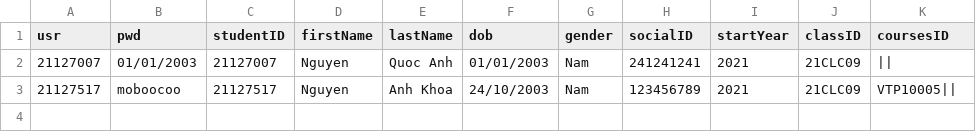
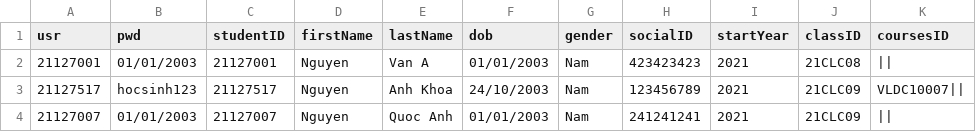
Before and after one commit to HaiMengg/KTLT-DoAn, a CSV file: data/student.csv, drawn as a sheet.

```diff
--- a/data/student.csv
+++ b/data/student.csv
@@ -1,3 +1,4 @@
 usr,pwd,studentID,firstName,lastName,dob,gender,socialID,startYear,classID,coursesID
+21127001,01/01/2003,21127001,Nguyen,Van A,01/01/2003,Nam,423423423,2021,21CLC08,||
+21127517,hocsinh123,21127517,Nguyen,Anh Khoa,24/10/2003,Nam,123456789,2021,21CLC09,VLDC10007||
 21127007,01/01/2003,21127007,Nguyen,Quoc Anh,01/01/2003,Nam,241241241,2021,21CLC09,||
-21127517,moboocoo,21127517,Nguyen,Anh Khoa,24/10/2003,Nam,123456789,2021,21CLC09,VTP10005||
```
Also changed, not shown: data/2021/semesters/1/course.csv, data/input.csv, 29 other files.
